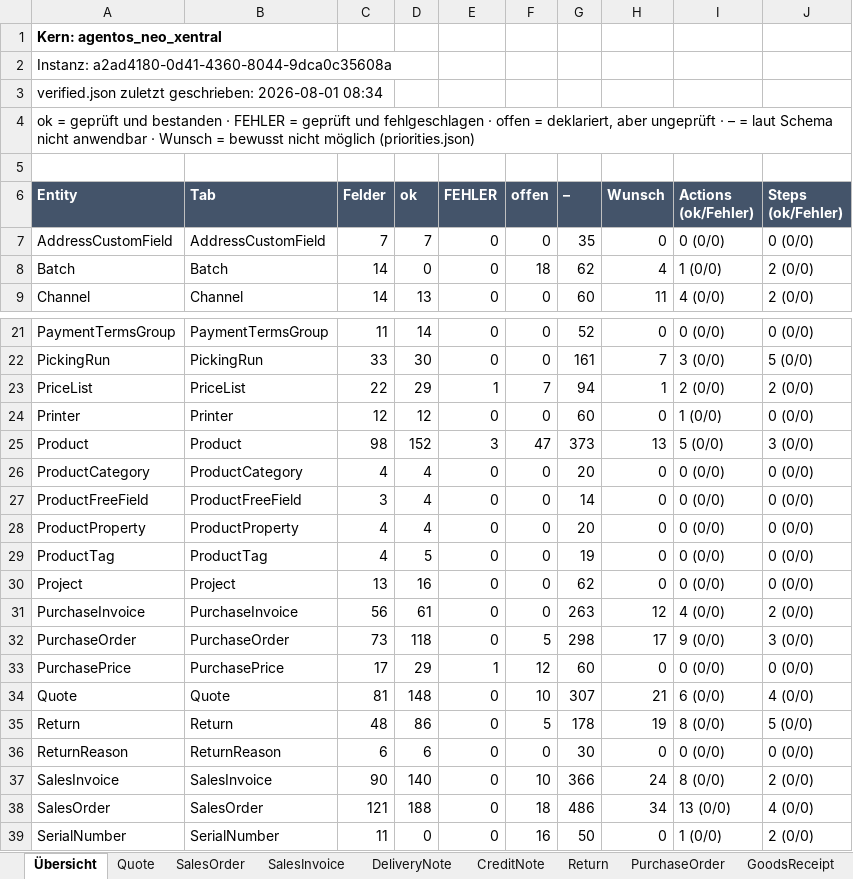
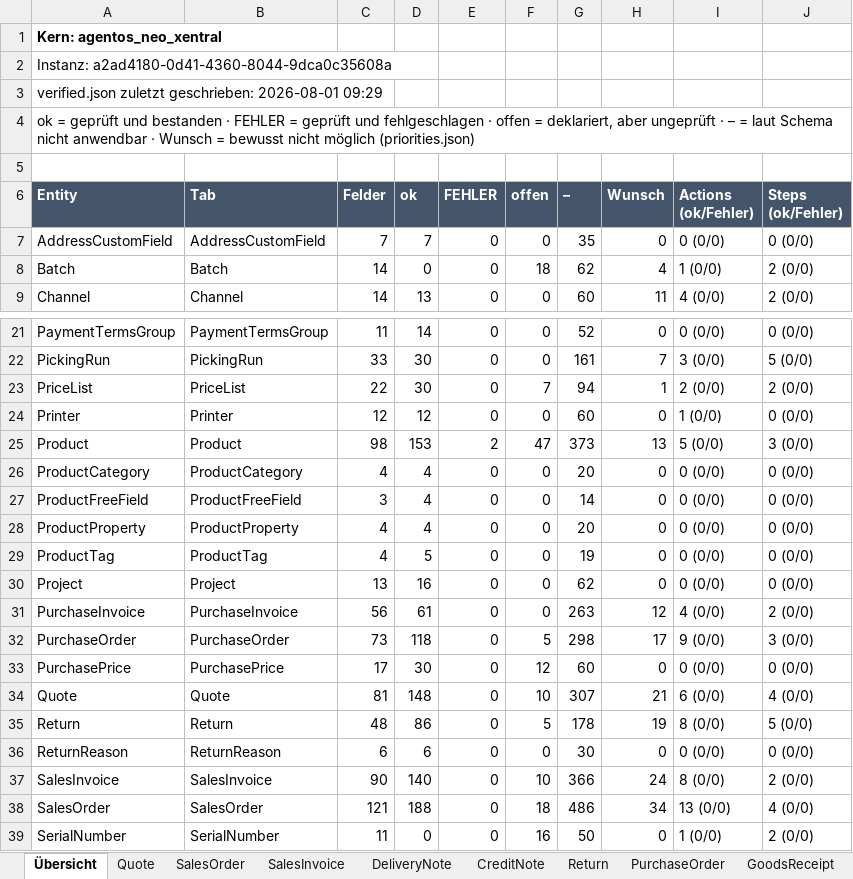
Before and after one commit to xentral/agent-cores, an Excel workbook: cores/agentos_neo_xentral/verified.xlsx, sheet Übersicht, drawn as a sheet; only a part is shown, gaps mark what is left out; values as stored, in another font and other column widths than the file's, no borders; the diff names each change by its address in the sheet, - before the commit and + after, or states it on an @@ line.

```diff
--- a/cores/agentos_neo_xentral/verified.xlsx (sheet Übersicht)
+++ b/cores/agentos_neo_xentral/verified.xlsx (sheet Übersicht)
-A3 (Entity): …geschrieben: 2026-08-01 08:34
+A3 (Entity): …geschrieben: 2026-08-01 09:29
-D23 (ok): 29
+D23 (ok): 30
-E23 (FEHLER): 1
+E23 (FEHLER): 0
-D25 (ok): 152
+D25 (ok): 153
-E25 (FEHLER): 3
+E25 (FEHLER): 2
-D33 (ok): 29
+D33 (ok): 30
-E33 (FEHLER): 1
+E33 (FEHLER): 0
```
Also changed, not shown: sheet Product, sheet PurchasePrice, sheet PriceList, 7 other files.
